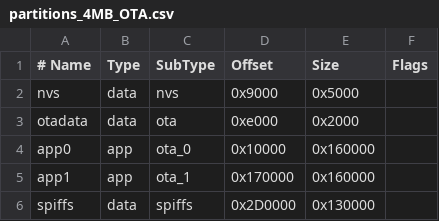
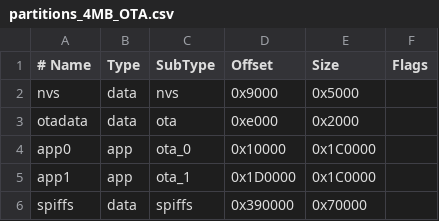
Before and after one commit to NH-Networks/Omni-IO, a CSV file: partitions_4MB_OTA.csv, drawn as a sheet.

Commit message:
Increase 4MB OTA partitions to 1.75MB

```diff
--- a/partitions_4MB_OTA.csv
+++ b/partitions_4MB_OTA.csv
@@ -3,4 +3,4 @@ nvs,      data, nvs,     0x9000,  0x5000,
 otadata,  data, ota,     0xe000,  0x2000,
-app0,     app,  ota_0,   0x10000, 0x160000,
-app1,     app,  ota_1,   0x170000,0x160000,
-spiffs,   data, spiffs,  0x2D0000,0x130000,
+app0,     app,  ota_0,   0x10000, 0x1C0000,
+app1,     app,  ota_1,   0x1D0000,0x1C0000,
+spiffs,   data, spiffs,  0x390000,0x70000,
```
